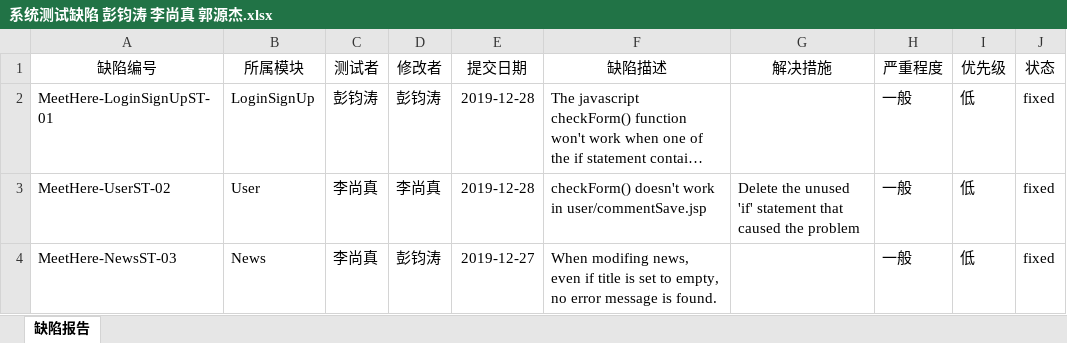
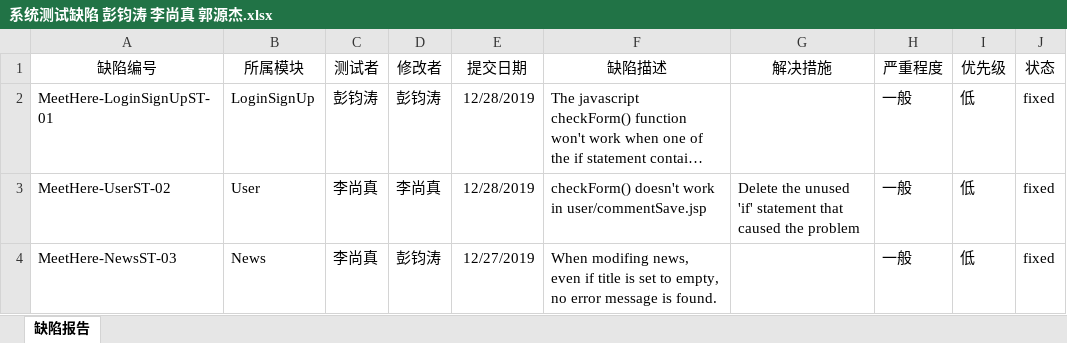
Before and after one commit to UncooleBen/MeetHere, an Excel workbook: documents/系统测试缺陷 彭钧涛 李尚真 郭源杰.xlsx, sheet 缺陷报告, drawn as a sheet; long unchanged cells end in …; values as stored, in another font and other column widths than the file's, no borders; the diff names each change by its address in the sheet, - before the commit and + after, or states it on an @@ line.

Commit message:
Updated documents

```diff
--- a/documents/系统测试缺陷 彭钧涛 李尚真 郭源杰.xlsx (sheet 缺陷报告)
+++ b/documents/系统测试缺陷 彭钧涛 李尚真 郭源杰.xlsx (sheet 缺陷报告)
-E2:E3 (提交日期): 2019-12-28
+E2:E3 (提交日期): 12/28/2019
-E4 (提交日期): 2019-12-27
+E4 (提交日期): 12/27/2019
```
Also changed, not shown: 5 other files.
